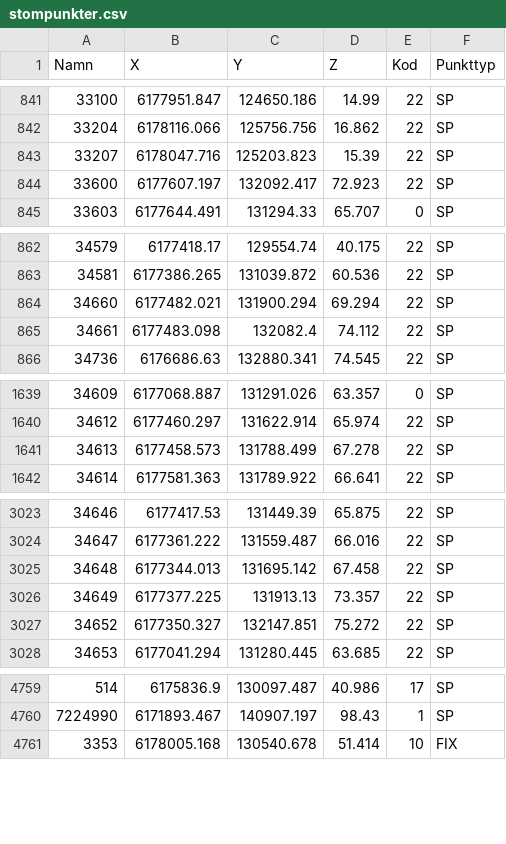
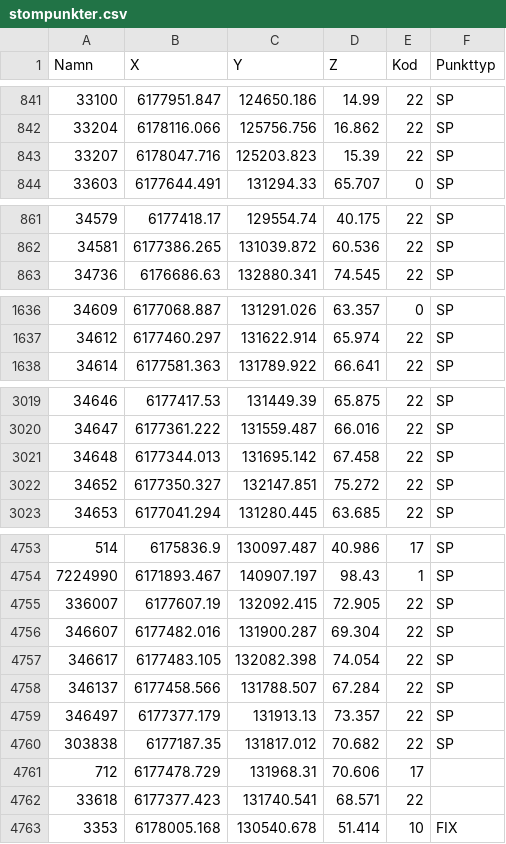
Before and after one commit to lundopendata/stompunkter, a CSV file: stompunkter.csv, drawn as a sheet; only a part is shown, gaps mark what is left out; the diff covers the shown part only.

Commit message:
Created 2020-07-15 11:04:26

```diff
--- a/stompunkter.csv
+++ b/stompunkter.csv
@@ -843,3 +843,2 @@
 33207,6178047.716,125203.823,15.39,22,SP
-33600,6177607.197,132092.417,72.923,22,SP
 33603,6177644.491,131294.33,65.707,0,SP
@@ -863,4 +862,2 @@
 34581,6177386.265,131039.872,60.536,22,SP
-34660,6177482.021,131900.294,69.294,22,SP
-34661,6177483.098,132082.4,74.112,22,SP
 34736,6176686.63,132880.341,74.545,22,SP
@@ -1640,3 +1637,2 @@
 34612,6177460.297,131622.914,65.974,22,SP
-34613,6177458.573,131788.499,67.278,22,SP
 34614,6177581.363,131789.922,66.641,22,SP
@@ -3025,3 +3021,2 @@
 34648,6177344.013,131695.142,67.458,22,SP
-34649,6177377.225,131913.13,73.357,22,SP
 34652,6177350.327,132147.851,75.272,22,SP
@@ -4760,2 +4754,10 @@
 7224990,6171893.467,140907.197,98.43,1,SP
+336007,6177607.19,132092.415,72.905,22,SP
+346607,6177482.016,131900.287,69.304,22,SP
+346617,6177483.105,132082.398,74.054,22,SP
+346137,6177458.566,131788.507,67.284,22,SP
+346497,6177377.179,131913.13,73.357,22,SP
+303838,6177187.35,131817.012,70.682,22,SP
+712,6177478.729,131968.31,70.606,17,
+33618,6177377.423,131740.541,68.571,22,
 3353,6178005.168,130540.678,51.414,10,FIX
```
Also changed, not shown: 1 removed row and 29 moved rows elsewhere in this file.
